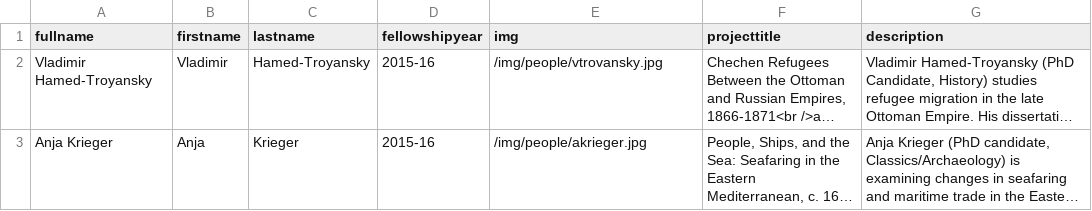
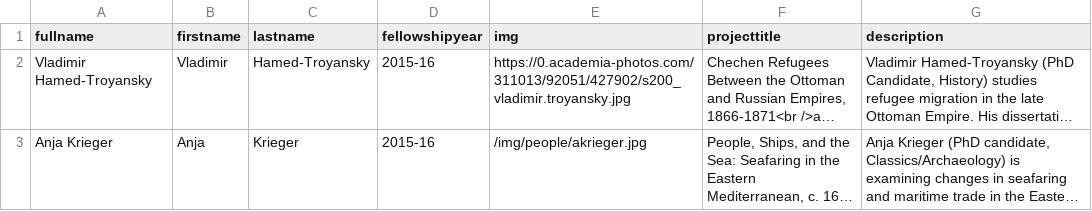
Before and after one commit to cestastanford/hdlab-web, a CSV file: _data/fellows-projects2015.csv (was _data/fellows-projects.csv), drawn as a sheet; only a part is shown; long unchanged cells end in …; the diff covers the shown part only; the diff names each change by its address in the sheet, - before the commit and + after, or states it on an @@ line.

Commit message:
numerous data updates. Add Fibra page

```diff
--- a/_data/fellows-projects.csv
+++ b/_data/fellows-projects2015.csv
-E2 (img): /img/people/vtrovansky.jpg
+E2 (img): https://0.academia-photos.com/311013/92051/427902/s200_vladimir.troyansky.jpg
```
Also changed, not shown: 1 added row elsewhere in this file, 56 other files.
